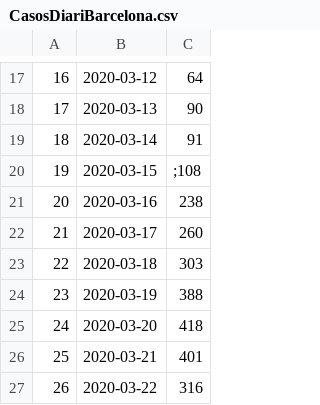
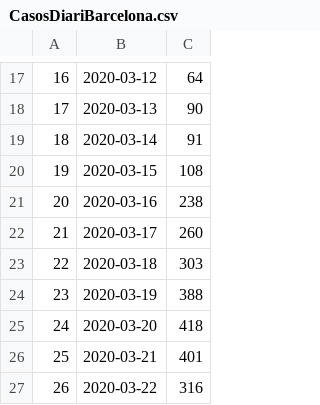
Before and after one commit to saturmingo/regresion-lineal, a CSV file: CasosDiariBarcelona.csv, drawn as a sheet; only a part is shown, gaps mark what is left out.

Commit message:
Update CasosDiariBarcelona.csv

```diff
--- a/CasosDiariBarcelona.csv
+++ b/CasosDiariBarcelona.csv
@@ -19,3 +19,3 @@
 18,2020-03-14,91
-19,2020-03-15,;108
+19,2020-03-15,108
 20,2020-03-16,238
```
